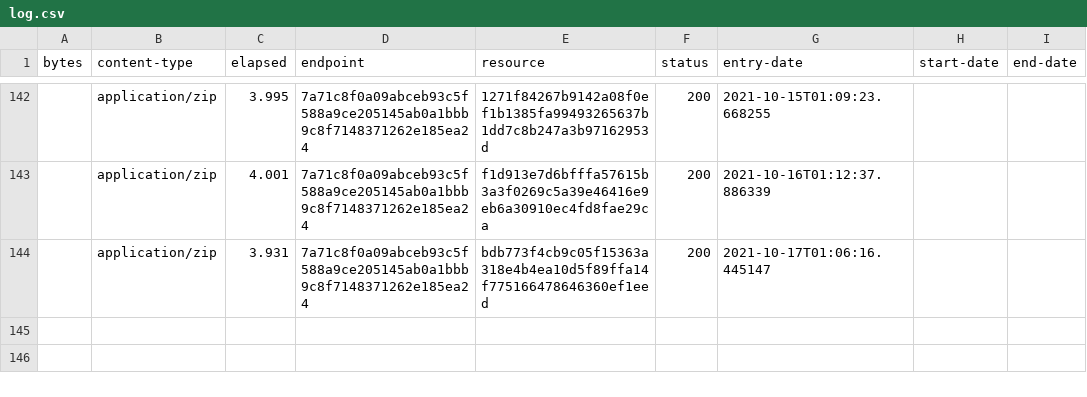
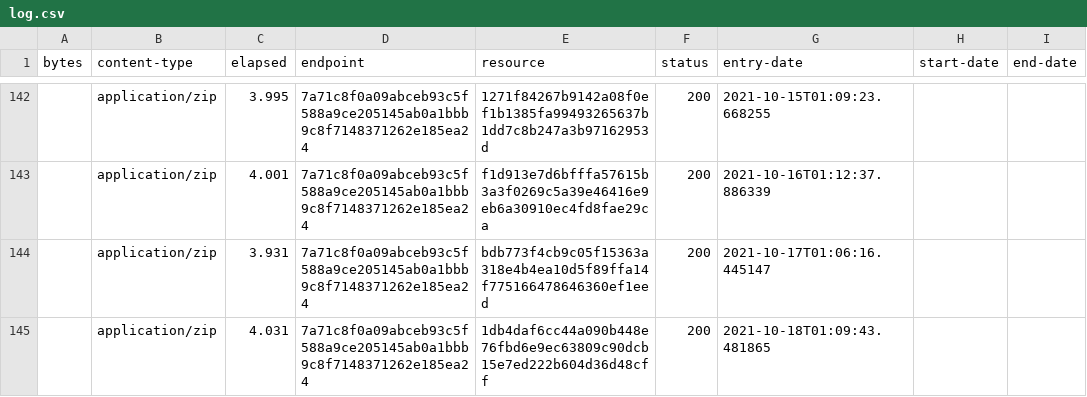
Before and after one commit to digital-land/green-belt-collection, a CSV file: collection/log.csv, drawn as a sheet; only a part is shown, gaps mark what is left out.

```diff
--- a/collection/log.csv
+++ b/collection/log.csv
@@ -144 +144,2 @@ bytes,content-type,elapsed,endpoint,resource,status,entry-date,start-date,end-da
 ,application/zip,3.931,7a71c8f0a09abceb93c5f588a9ce205145ab0a1bbb9c8f7148371262e185ea24,bdb773f4cb9c05f15363a318e4b4ea10d5f89ffa14f775166478646360ef1eed,200,2021-10-17T01:06:16.445147,,
+,application/zip,4.031,7a71c8f0a09abceb93c5f588a9ce205145ab0a1bbb9c8f7148371262e185ea24,1db4daf6cc44a090b448e76fbd6e9ec63809c90dcb15e7ed222b604d36d48cff,200,2021-10-18T01:09:43.481865,,
```
Also changed, not shown: collection/resource.csv, 1 other file.
